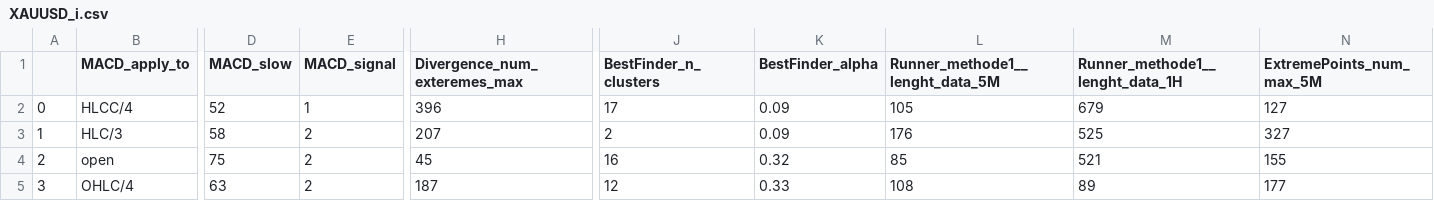
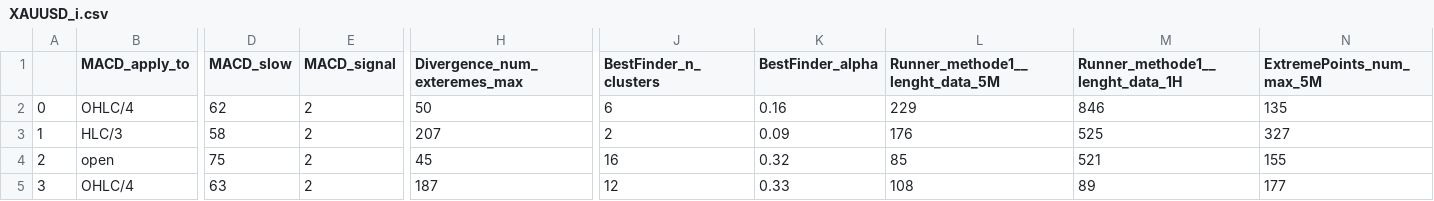
Before and after one commit to Mehrshad-Sorena/ShadBot.1.1, a CSV file: src/indicators/MACD/GeneticLearning_DB/society/secondry/buy/XAUUSD_i.csv, drawn as a sheet; only a part is shown, gaps mark what is left out; the diff covers the shown part only; the diff names each change by its address in the sheet, - before the commit and + after, or states it on an @@ line.

```diff
--- a/src/indicators/MACD/GeneticLearning_DB/society/secondry/buy/XAUUSD_i.csv
+++ b/src/indicators/MACD/GeneticLearning_DB/society/secondry/buy/XAUUSD_i.csv
-B2 (MACD_apply_to): HLCC/4
+B2 (MACD_apply_to): OHLC/4
-D2 (MACD_slow): 52
+D2 (MACD_slow): 62
-E2 (MACD_signal): 1
+E2 (MACD_signal): 2
-H2 (Divergence_num_exteremes_max): 396
+H2 (Divergence_num_exteremes_max): 50
-J2 (BestFinder_n_clusters): 17
+J2 (BestFinder_n_clusters): 6
-K2 (BestFinder_alpha): 0.09
+K2 (BestFinder_alpha): 0.16
-L2 (Runner_methode1__lenght_data_5M): 105
+L2 (Runner_methode1__lenght_data_5M): 229
-M2 (Runner_methode1__lenght_data_1H): 679
+M2 (Runner_methode1__lenght_data_1H): 846
-N2 (ExtremePoints_num_max_5M): 127
+N2 (ExtremePoints_num_max_5M): 135
```
Also changed, not shown: 45 edited cells elsewhere in this file, src/indicators/MACD/GeneticLearning_DB/elites/secondry/buy/XAUUSD_i_LearningResults.csv, src/indicators/MACD/GeneticLearning_DB/superhuman/secondry/buy/XAUUSD_i.csv, 1 other file.
